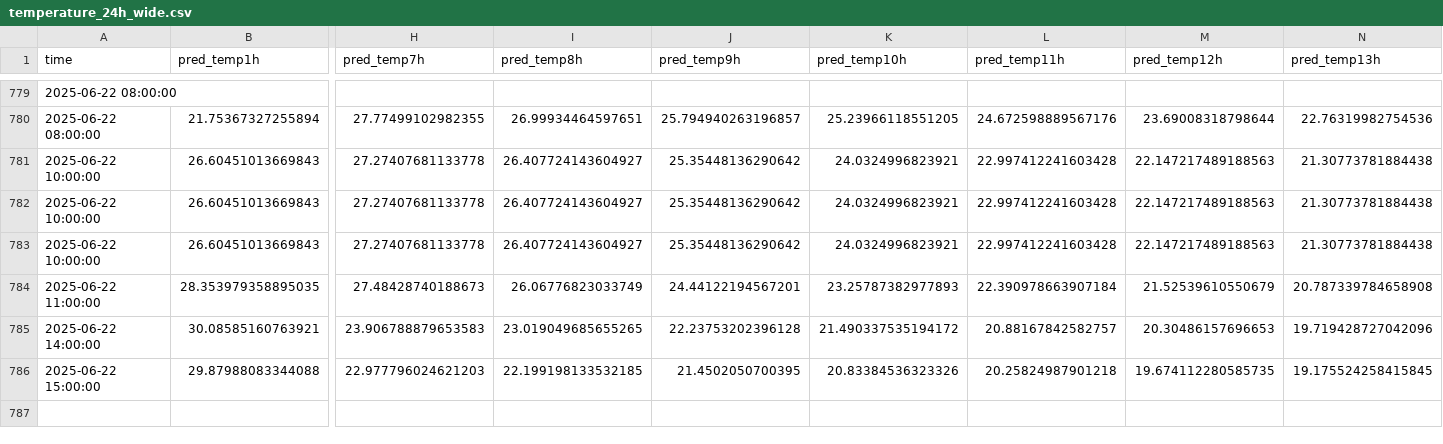
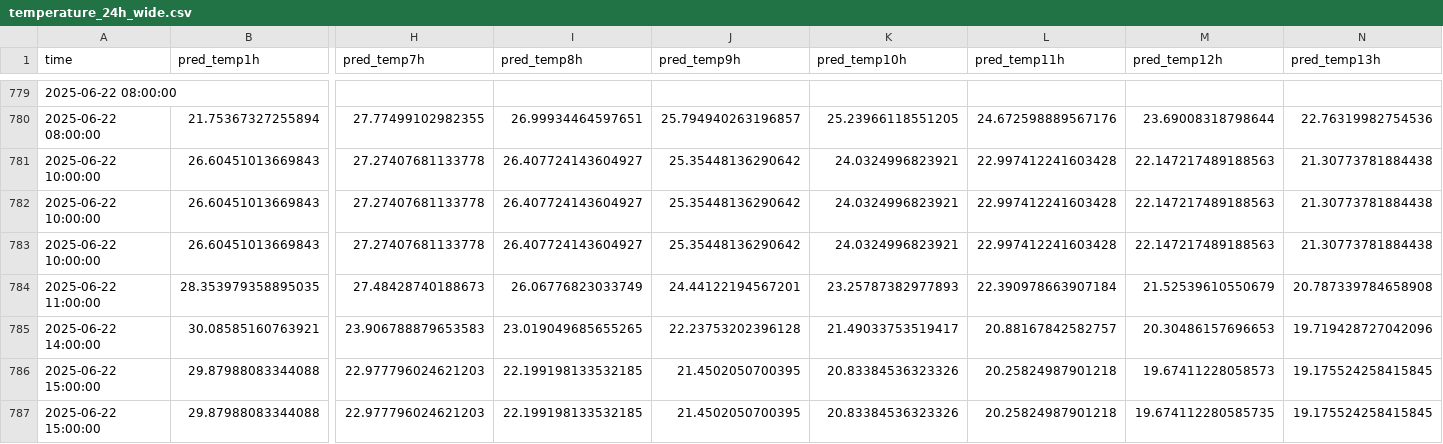
Before and after one commit to ColaCaos/ColaCAOS, a CSV file: multiestacion/funcionando/c/EstacionVirtual/results/temperature_24h_wide.csv, drawn as a sheet; only a part is shown, gaps mark what is left out; rows hold the shown columns only; the diff names each change by its address in the sheet, - before the commit and + after, or states it on an @@ line.

```diff
--- a/multiestacion/funcionando/c/EstacionVirtual/results/temperature_24h_wide.csv
+++ b/multiestacion/funcionando/c/EstacionVirtual/results/temperature_24h_wide.csv
-K785 (pred_temp10h): 21.490337535194172
+K785 (pred_temp10h): 21.49033753519417
+row 786: 2025-06-22 15:00:00 | 29.87988083344088 | 22.977796024621203 | 22.199198133532185 | 21.4502050700395 | 20.83384536323326 | 20.25824987901218 | 19.67411228058573 | 19.175524258415845
```
Also changed, not shown: multiestacion/funcionando/c/EstacionVirtual/results/rain_24h_wide.csv.
